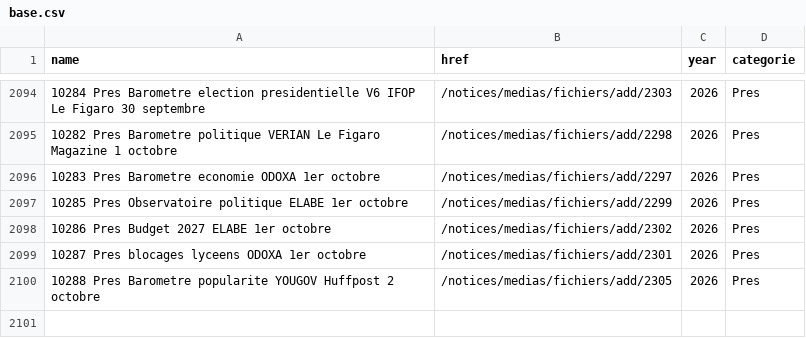
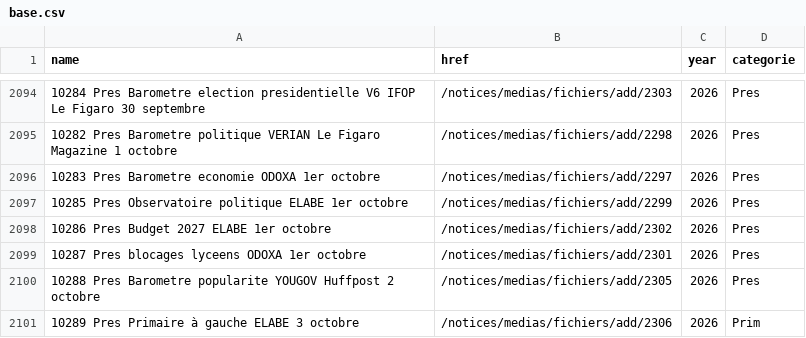
Before and after one commit to Ipuch/sondages-commission-index, a CSV file: base.csv, drawn as a sheet; only a part is shown, gaps mark what is left out; the diff names each change by its address in the sheet, - before the commit and + after, or states it on an @@ line.

```diff
--- a/base.csv
+++ b/base.csv
+row 2101: 10289 Pres Primaire à gauche ELABE 3 octobre | /notices/medias/fichiers/add/2306 | 2026 | Prim
```
Also changed, not shown: files.csv, notices_catalog.csv, 2 other files.
